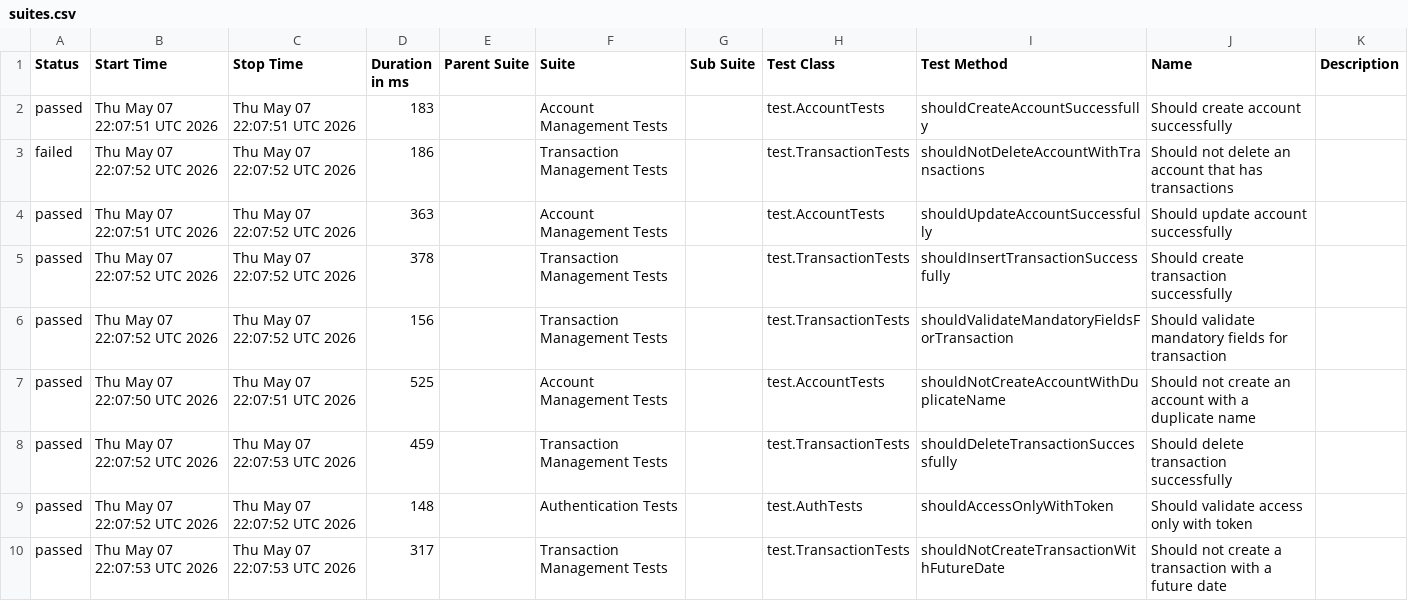
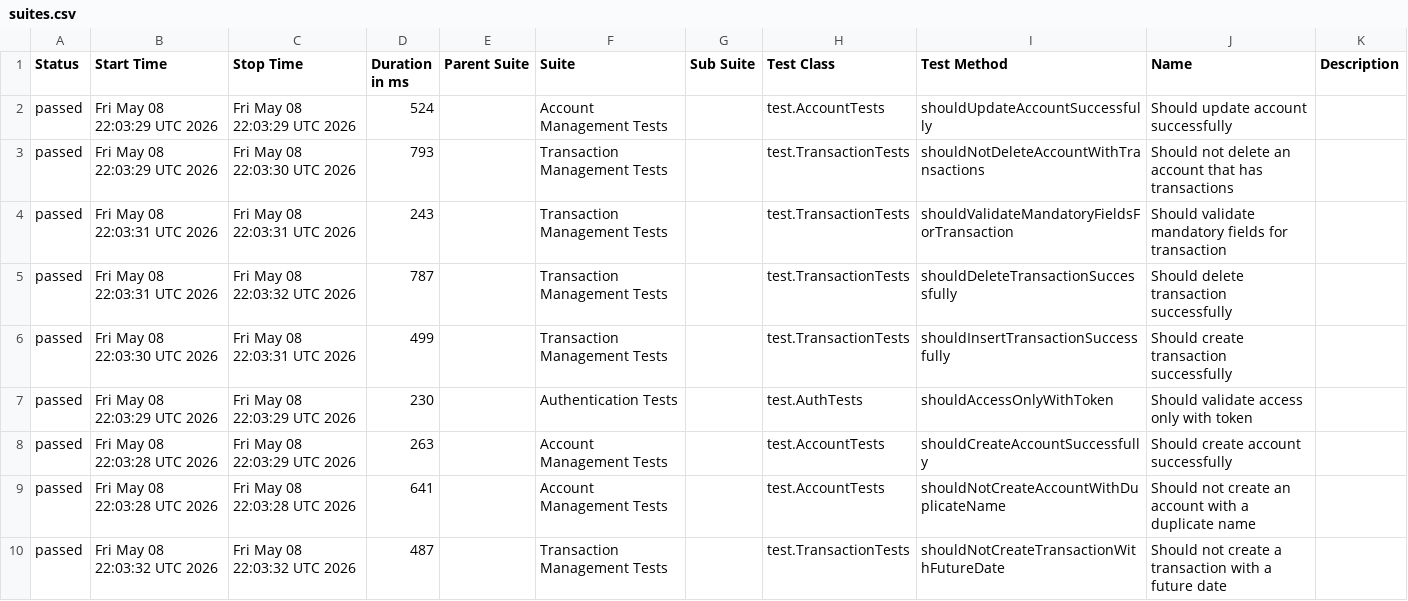
Before and after one commit to JosinaldoGJunior/java-automation-api, a CSV file: data/suites.csv, drawn as a sheet.

```diff
--- a/data/suites.csv
+++ b/data/suites.csv
@@ -1,10 +1,10 @@
 "Status","Start Time","Stop Time","Duration in ms","Parent Suite","Suite","Sub Suite","Test Class","Test Method","Name","Description"
-"passed","Thu May 07 22:07:51 UTC 2026","Thu May 07 22:07:51 UTC 2026","183","","Account Management Tests","","test.AccountTests","shouldCreateAccountSuccessfully","Should create account successfully",""
-"failed","Thu May 07 22:07:52 UTC 2026","Thu May 07 22:07:52 UTC 2026","186","","Transaction Management Tests","","test.TransactionTests","shouldNotDeleteAccountWithTransactions","Should not delete an account that has transactions",""
-"passed","Thu May 07 22:07:51 UTC 2026","Thu May 07 22:07:52 UTC 2026","363","","Account Management Tests","","test.AccountTests","shouldUpdateAccountSuccessfully","Should update account successfully",""
-"passed","Thu May 07 22:07:52 UTC 2026","Thu May 07 22:07:52 UTC 2026","378","","Transaction Management Tests","","test.TransactionTests","shouldInsertTransactionSuccessfully","Should create transaction successfully",""
-"passed","Thu May 07 22:07:52 UTC 2026","Thu May 07 22:07:52 UTC 2026","156","","Transaction Management Tests","","test.TransactionTests","shouldValidateMandatoryFieldsForTransaction","Should validate mandatory fields for transaction",""
-"passed","Thu May 07 22:07:50 UTC 2026","Thu May 07 22:07:51 UTC 2026","525","","Account Management Tests","","test.AccountTests","shouldNotCreateAccountWithDuplicateName","Should not create an account with a duplicate name",""
-"passed","Thu May 07 22:07:52 UTC 2026","Thu May 07 22:07:53 UTC 2026","459","","Transaction Management Tests","","test.TransactionTests","shouldDeleteTransactionSuccessfully","Should delete transaction successfully",""
-"passed","Thu May 07 22:07:52 UTC 2026","Thu May 07 22:07:52 UTC 2026","148","","Authentication Tests","","test.AuthTests","shouldAccessOnlyWithToken","Should validate access only with token",""
-"passed","Thu May 07 22:07:53 UTC 2026","Thu May 07 22:07:53 UTC 2026","317","","Transaction Management Tests","","test.TransactionTests","shouldNotCreateTransactionWithFutureDate","Should not create a transaction with a future date",""
+"passed","Fri May 08 22:03:29 UTC 2026","Fri May 08 22:03:29 UTC 2026","524","","Account Management Tests","","test.AccountTests","shouldUpdateAccountSuccessfully","Should update account successfully",""
+"passed","Fri May 08 22:03:29 UTC 2026","Fri May 08 22:03:30 UTC 2026","793","","Transaction Management Tests","","test.TransactionTests","shouldNotDeleteAccountWithTransactions","Should not delete an account that has transactions",""
+"passed","Fri May 08 22:03:31 UTC 2026","Fri May 08 22:03:31 UTC 2026","243","","Transaction Management Tests","","test.TransactionTests","shouldValidateMandatoryFieldsForTransaction","Should validate mandatory fields for transaction",""
+"passed","Fri May 08 22:03:31 UTC 2026","Fri May 08 22:03:32 UTC 2026","787","","Transaction Management Tests","","test.TransactionTests","shouldDeleteTransactionSuccessfully","Should delete transaction successfully",""
+"passed","Fri May 08 22:03:30 UTC 2026","Fri May 08 22:03:31 UTC 2026","499","","Transaction Management Tests","","test.TransactionTests","shouldInsertTransactionSuccessfully","Should create transaction successfully",""
+"passed","Fri May 08 22:03:29 UTC 2026","Fri May 08 22:03:29 UTC 2026","230","","Authentication Tests","","test.AuthTests","shouldAccessOnlyWithToken","Should validate access only with token",""
+"passed","Fri May 08 22:03:28 UTC 2026","Fri May 08 22:03:29 UTC 2026","263","","Account Management Tests","","test.AccountTests","shouldCreateAccountSuccessfully","Should create account successfully",""
+"passed","Fri May 08 22:03:28 UTC 2026","Fri May 08 22:03:28 UTC 2026","641","","Account Management Tests","","test.AccountTests","shouldNotCreateAccountWithDuplicateName","Should not create an account with a duplicate name",""
+"passed","Fri May 08 22:03:32 UTC 2026","Fri May 08 22:03:32 UTC 2026","487","","Transaction Management Tests","","test.TransactionTests","shouldNotCreateTransactionWithFutureDate","Should not create a transaction with a future date",""
```
Also changed, not shown: 40 other files.
